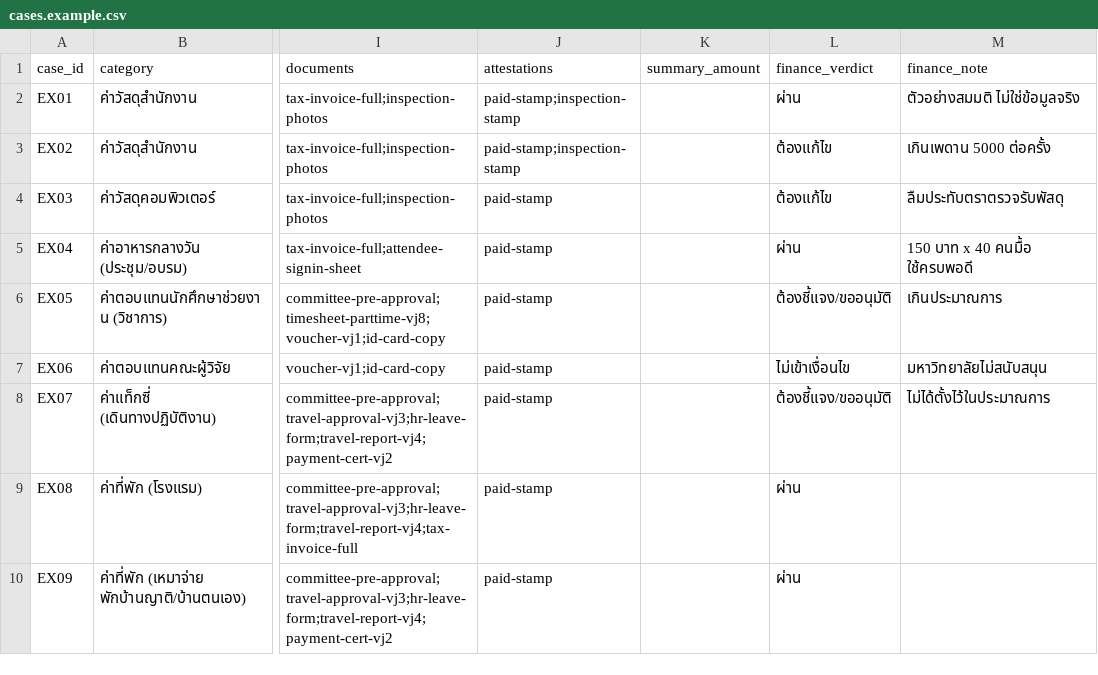
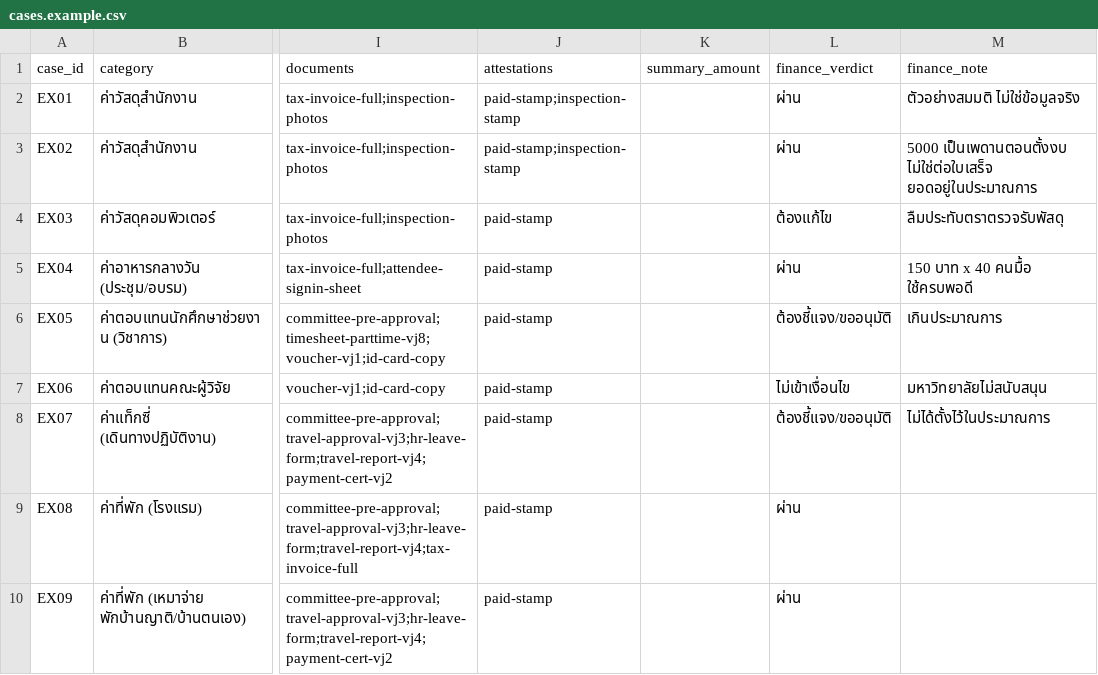
Before and after one commit to ptrsswnr/Grant-Receipt-Assistant, a CSV file: research/eval/cases.example.csv, drawn as a sheet; only a part is shown, gaps mark what is left out; the diff names each change by its address in the sheet, - before the commit and + after, or states it on an @@ line.

```diff
--- a/research/eval/cases.example.csv
+++ b/research/eval/cases.example.csv
-L3 (finance_verdict): ต้องแก้ไข
+L3 (finance_verdict): ผ่าน
-M3 (finance_note): เกินเพดาน 5000 ต่อครั้ง
+M3 (finance_note): 5000 เป็นเพดานตอนตั้งงบ ไม่ใช่ต่อใบเสร็จ ยอดอยู่ในประมาณการ
```
Also changed, not shown: 6 other files.
